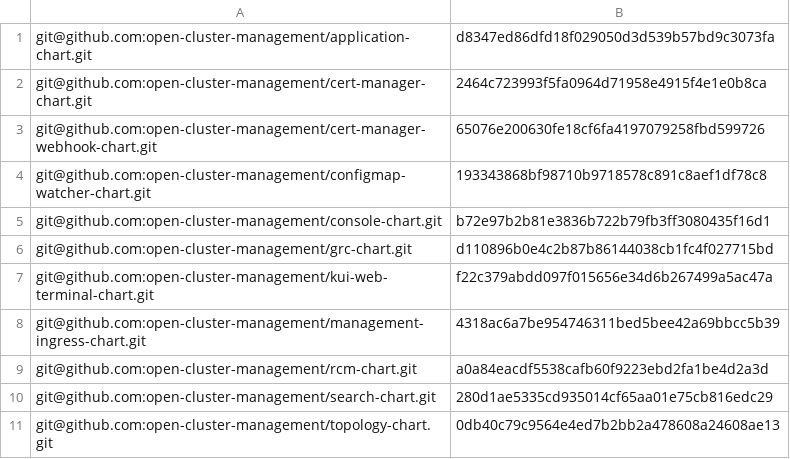
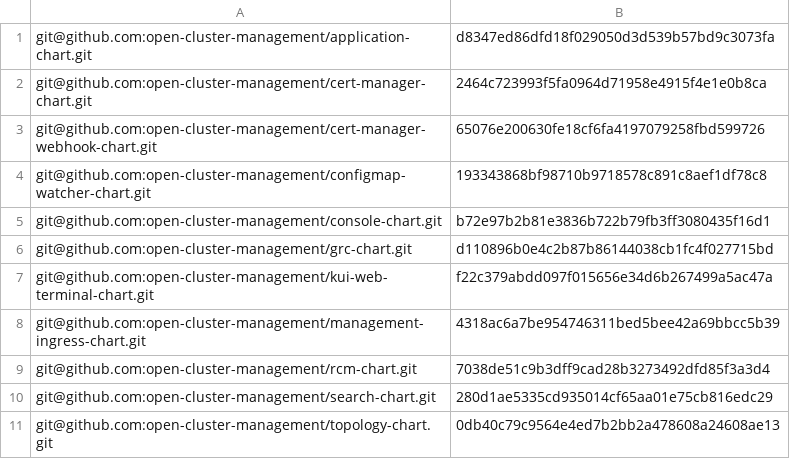
Before and after one commit to stolostron/multiclusterhub-repo, a CSV file: cicd-scripts/chartSHA.csv, drawn as a sheet.

Commit message:
Update chartSHA.csv

```diff
--- a/cicd-scripts/chartSHA.csv
+++ b/cicd-scripts/chartSHA.csv
@@ -8,3 +8,3 @@ git@github.com:open-cluster-management/kui-web-terminal-chart.git,f22c379abdd097
 git@github.com:open-cluster-management/management-ingress-chart.git,4318ac6a7be954746311bed5bee42a69bbcc5b39
-git@github.com:open-cluster-management/rcm-chart.git,a0a84eacdf5538cafb60f9223ebd2fa1be4d2a3d
+git@github.com:open-cluster-management/rcm-chart.git,7038de51c9b3dff9cad28b3273492dfd85f3a3d4
 git@github.com:open-cluster-management/search-chart.git,280d1ae5335cd935014cf65aa01e75cb816edc29
```
